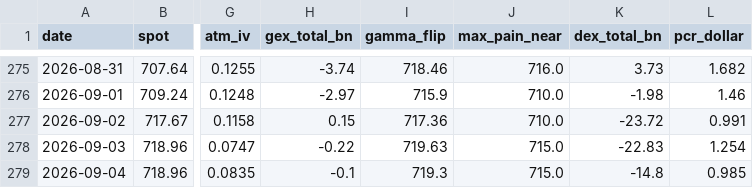
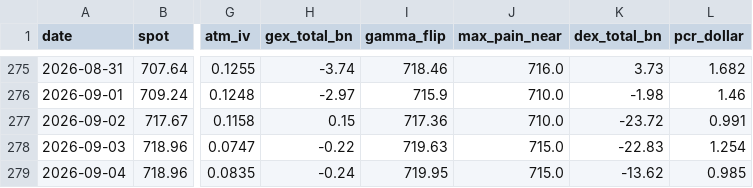
Before and after one commit to dsh0920-sys/Repository-name-options-dashboard, a CSV file: data/history/QQQ_history.csv, drawn as a sheet; only a part is shown, gaps mark what is left out; the diff names each change by its address in the sheet, - before the commit and + after, or states it on an @@ line.

```diff
--- a/data/history/QQQ_history.csv
+++ b/data/history/QQQ_history.csv
-H279 (gex_total_bn): -0.1
+H279 (gex_total_bn): -0.24
-I279 (gamma_flip): 719.3
+I279 (gamma_flip): 719.95
-K279 (dex_total_bn): -14.8
+K279 (dex_total_bn): -13.62
```
Also changed, not shown: data/history/AMZN_history.csv, data/history/EWY_history.csv, 55 other files.
